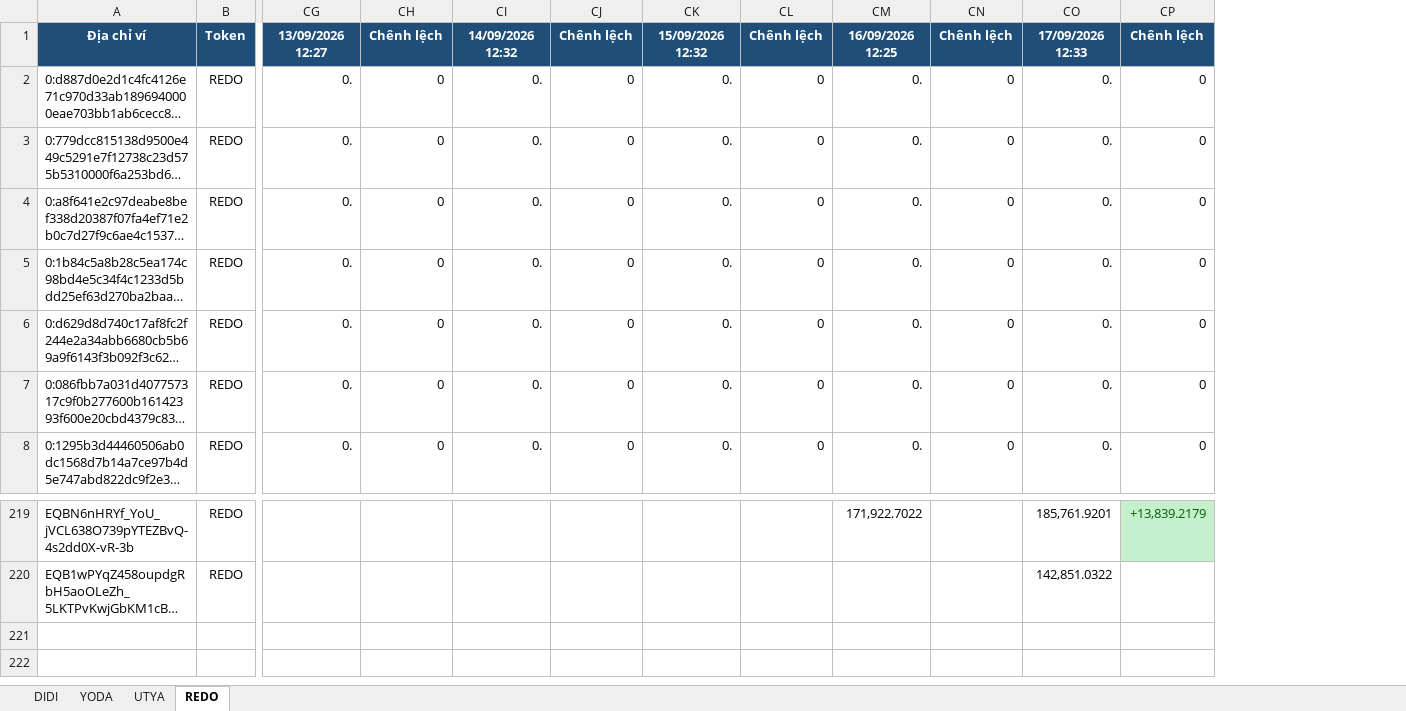
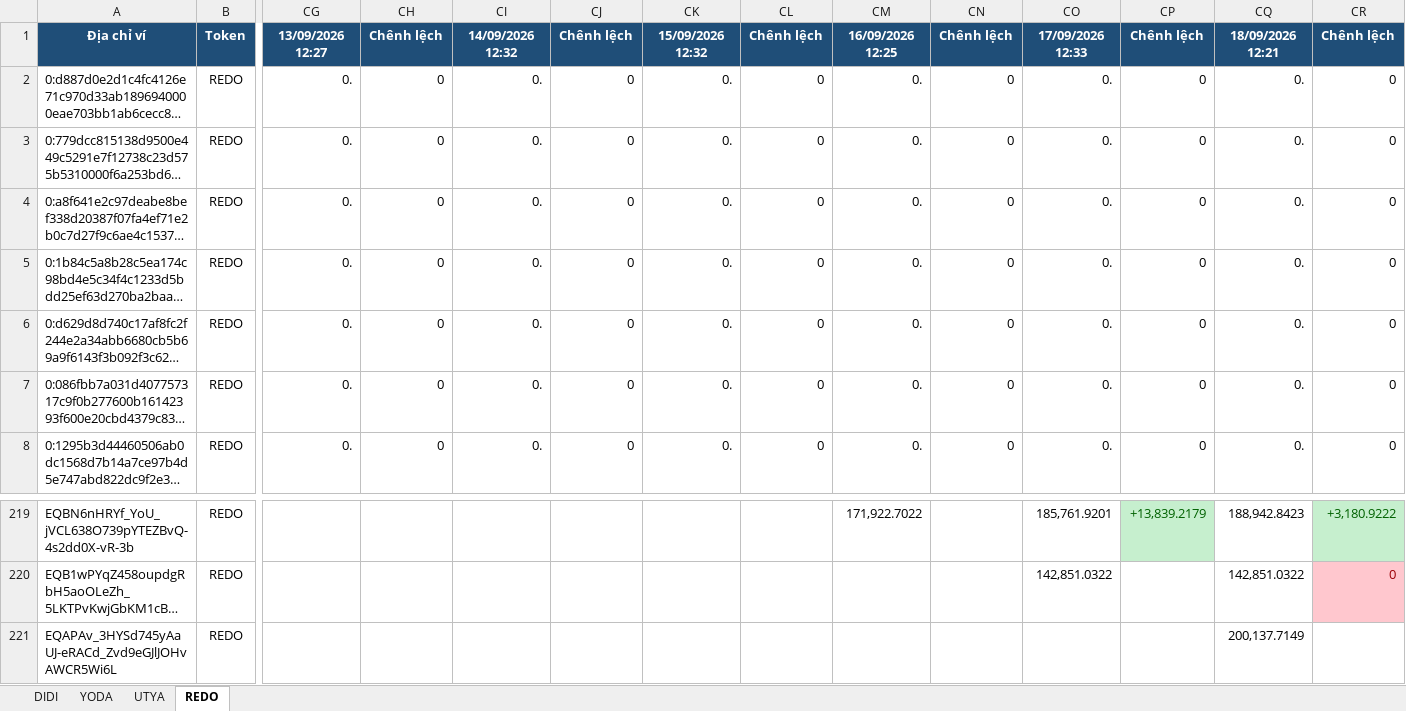
Before and after one commit to anhvt118/ton-wallet-tracker, an Excel workbook: data/theo_doi_vi.xlsx, sheet REDO, drawn as a sheet; only a part is shown, gaps mark what is left out; long unchanged cells end in …; values as stored, in another font and other column widths than the file's, no borders; rows hold the shown columns only; the diff names each change by its address in the sheet, - before the commit and + after, or states it on an @@ line.

```diff
--- a/data/theo_doi_vi.xlsx (sheet REDO)
+++ b/data/theo_doi_vi.xlsx (sheet REDO)
+column CQ, rows 1-8: 18/09/2026 12:21 | 0. | 0. | 0. | 0. | 0. | 0. | 0.; rows 219-220: 188,942.8423 | 142,851.0322
+column CR, rows 1-8: Chênh lệch | 0 | 0 | 0 | 0 | 0 | 0 | 0; rows 219-220: +3,180.9222 | 0
+row 221: EQAPAv_3HYSd745yAaUJ-eRACd_Zvd9eGJlJOHvAWCR5Wi6L | REDO |  |  |  |  |  |  |  |  |  |  | 200,137.7149
```
Also changed, not shown: sheet UTYA, sheet YODA, sheet DIDI.
